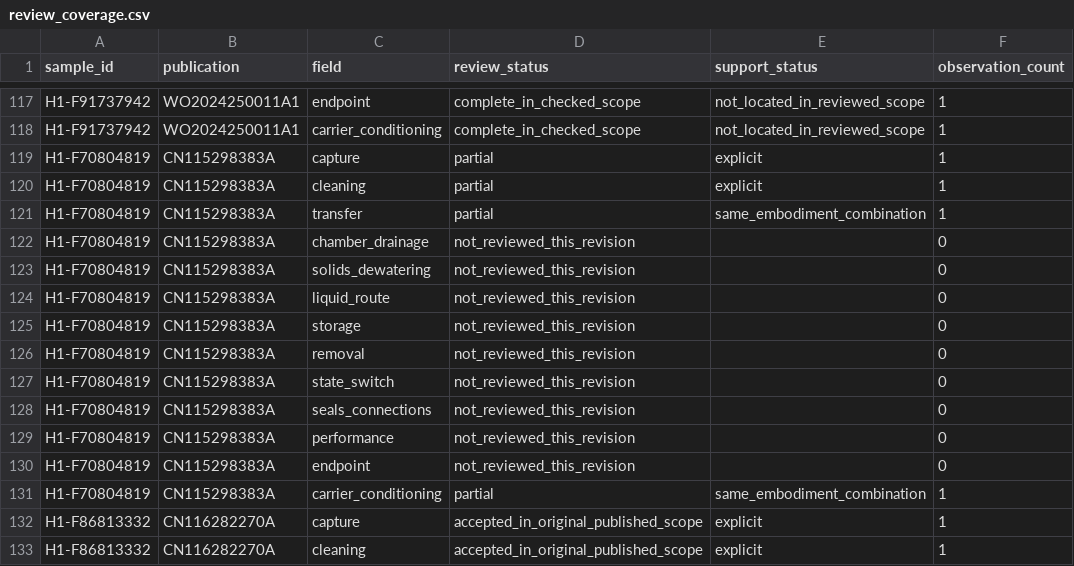
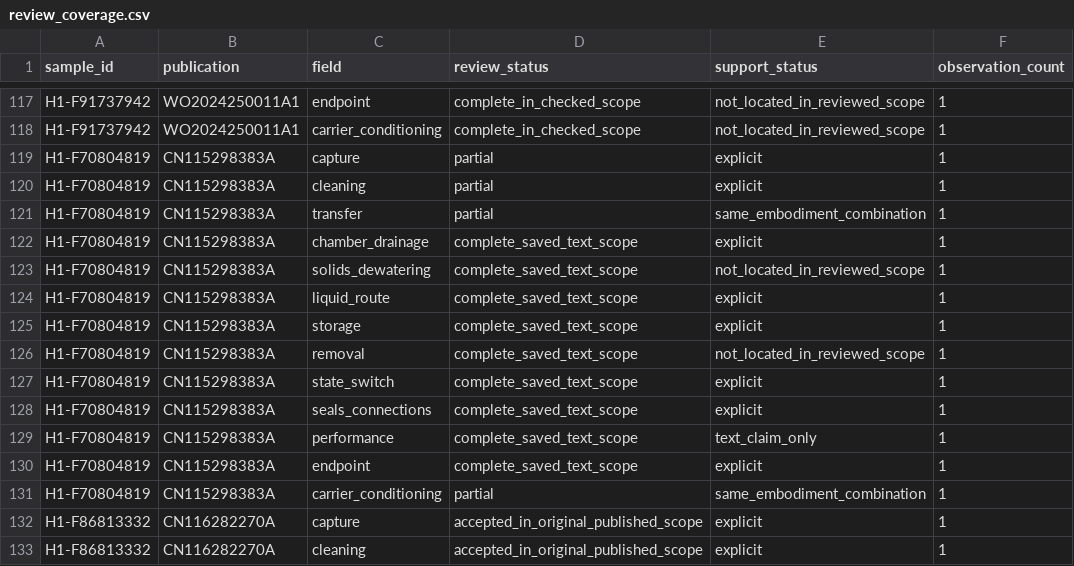
Before and after one commit to tianhuojeff/h1-microfiber-study, a CSV file: corrections/20260929_r1/data/review_coverage.csv, drawn as a sheet; only a part is shown, gaps mark what is left out.

Commit message:
Review CN115298 complete saved text and resolve nine technical gaps

```diff
--- a/corrections/20260929_r1/data/review_coverage.csv
+++ b/corrections/20260929_r1/data/review_coverage.csv
@@ -121,11 +121,11 @@ H1-F70804819,CN115298383A,cleaning,partial,explicit,1
 H1-F70804819,CN115298383A,transfer,partial,same_embodiment_combination,1
-H1-F70804819,CN115298383A,chamber_drainage,not_reviewed_this_revision,,0
-H1-F70804819,CN115298383A,solids_dewatering,not_reviewed_this_revision,,0
-H1-F70804819,CN115298383A,liquid_route,not_reviewed_this_revision,,0
-H1-F70804819,CN115298383A,storage,not_reviewed_this_revision,,0
-H1-F70804819,CN115298383A,removal,not_reviewed_this_revision,,0
-H1-F70804819,CN115298383A,state_switch,not_reviewed_this_revision,,0
-H1-F70804819,CN115298383A,seals_connections,not_reviewed_this_revision,,0
-H1-F70804819,CN115298383A,performance,not_reviewed_this_revision,,0
-H1-F70804819,CN115298383A,endpoint,not_reviewed_this_revision,,0
+H1-F70804819,CN115298383A,chamber_drainage,complete_saved_text_scope,explicit,1
+H1-F70804819,CN115298383A,solids_dewatering,complete_saved_text_scope,not_located_in_reviewed_scope,1
+H1-F70804819,CN115298383A,liquid_route,complete_saved_text_scope,explicit,1
+H1-F70804819,CN115298383A,storage,complete_saved_text_scope,explicit,1
+H1-F70804819,CN115298383A,removal,complete_saved_text_scope,not_located_in_reviewed_scope,1
+H1-F70804819,CN115298383A,state_switch,complete_saved_text_scope,explicit,1
+H1-F70804819,CN115298383A,seals_connections,complete_saved_text_scope,explicit,1
+H1-F70804819,CN115298383A,performance,complete_saved_text_scope,text_claim_only,1
+H1-F70804819,CN115298383A,endpoint,complete_saved_text_scope,explicit,1
 H1-F70804819,CN115298383A,carrier_conditioning,partial,same_embodiment_combination,1
```
Also changed, not shown: 8 other files.
